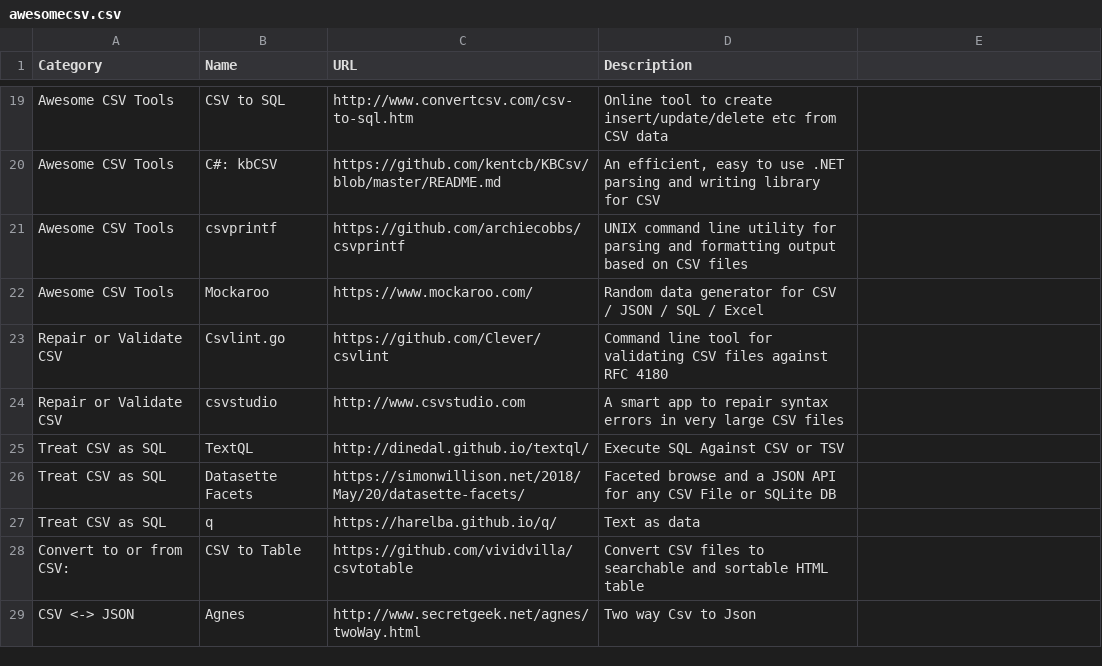
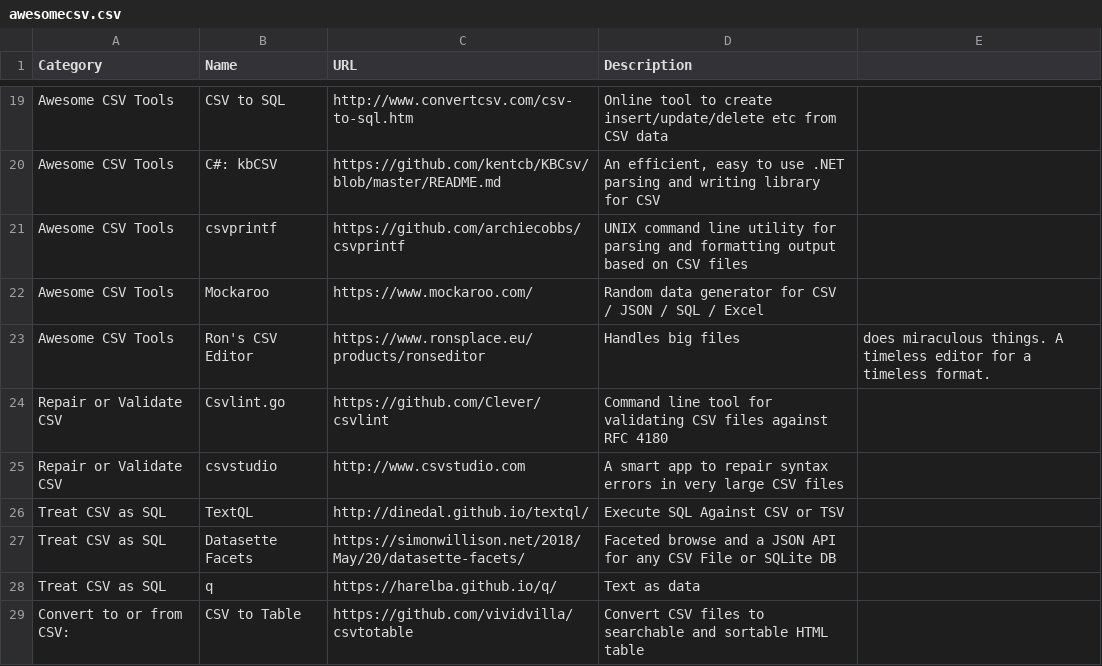
Before and after one commit to secretGeek/AwesomeCSV, a CSV file: awesomecsv.csv, drawn as a sheet; only a part is shown, gaps mark what is left out; the shorter side is filled out with more unchanged rows.

Commit message:
Ron's CSV editor

```diff
--- a/awesomecsv.csv
+++ b/awesomecsv.csv
@@ -22,2 +22,3 @@ Awesome CSV Tools,csvprintf,https://github.com/archiecobbs/csvprintf,"UNIX comma
 Awesome CSV Tools,Mockaroo,https://www.mockaroo.com/,"Random data generator for CSV / JSON / SQL / Excel"
+Awesome CSV Tools,Ron's CSV Editor,https://www.ronsplace.eu/products/ronseditor,Handles big files, does miraculous things. A timeless editor for a timeless format.
 Repair or Validate CSV,Csvlint.go,https://github.com/Clever/csvlint,"Command line tool for validating CSV files against RFC 4180"
```
Also changed, not shown: 1 other file.
